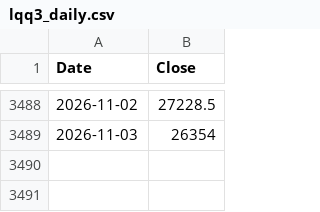
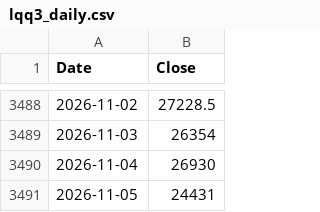
Before and after one commit to rkarim25/Strategy, a CSV file: lqq3_daily.csv, drawn as a sheet; only a part is shown, gaps mark what is left out.

```diff
--- a/lqq3_daily.csv
+++ b/lqq3_daily.csv
@@ -3489 +3489,3 @@ Date,Close
 2026-11-03,26354
+2026-11-04,26930
+2026-11-05,24431
```
Also changed, not shown: 3bal_daily.csv, dax_daily.csv, 18 other files.
